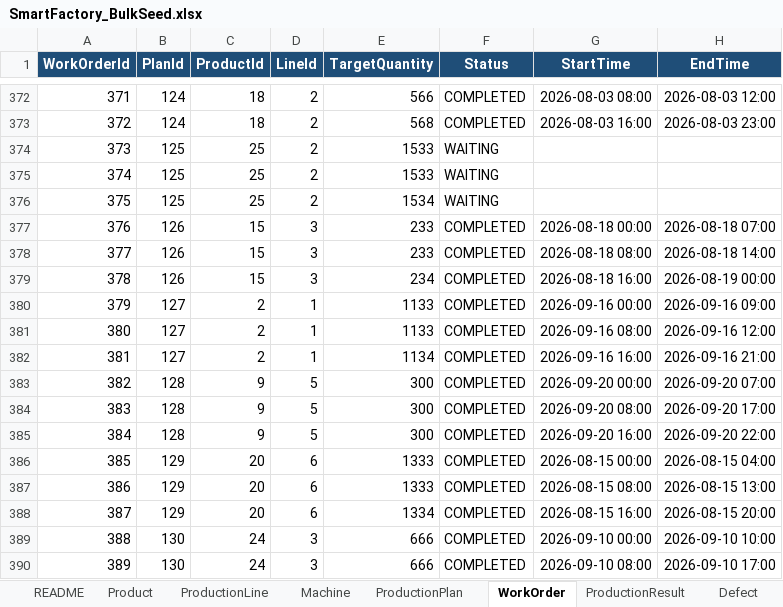
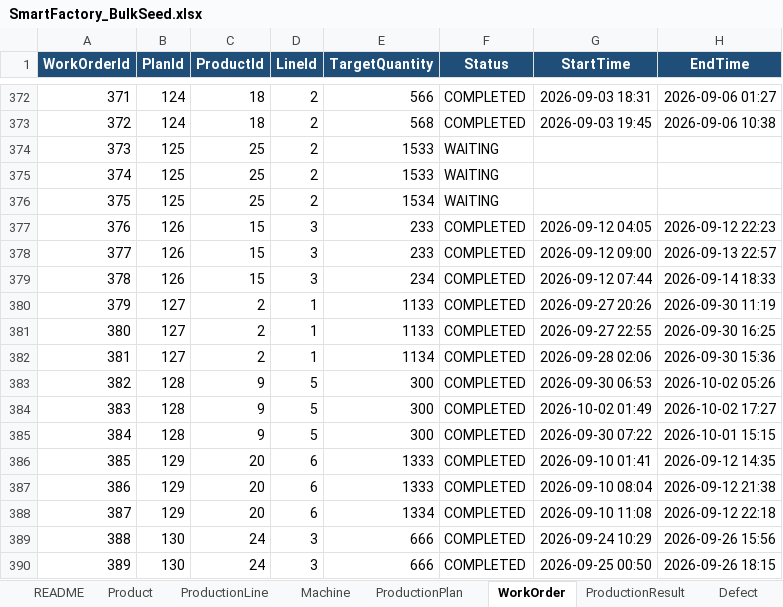
Before and after one commit to Hszrin/SmartFactory, an Excel workbook: SmartFactory/Tools/Seed/SmartFactory_BulkSeed.xlsx, sheet WorkOrder, drawn as a sheet; only a part is shown, gaps mark what is left out; values as stored, in another font and other column widths than the file's, no borders; table styles not drawn; the diff covers the shown part only; the diff names each change by its address in the sheet, - before the commit and + after, or states it on an @@ line.

```diff
--- a/SmartFactory/Tools/Seed/SmartFactory_BulkSeed.xlsx (sheet WorkOrder)
+++ b/SmartFactory/Tools/Seed/SmartFactory_BulkSeed.xlsx (sheet WorkOrder)
-G372 (StartTime): 2026-08-03 08:00
+G372 (StartTime): 2026-09-03 18:31
-H372 (EndTime): 2026-08-03 12:00
+H372 (EndTime): 2026-09-06 01:27
-G373 (StartTime): 2026-08-03 16:00
+G373 (StartTime): 2026-09-03 19:45
-H373 (EndTime): 2026-08-03 23:00
+H373 (EndTime): 2026-09-06 10:38
-G377 (StartTime): 2026-08-18 00:00
+G377 (StartTime): 2026-09-12 04:05
-H377 (EndTime): 2026-08-18 07:00
+H377 (EndTime): 2026-09-12 22:23
-G378 (StartTime): 2026-08-18 08:00
+G378 (StartTime): 2026-09-12 09:00
-H378 (EndTime): 2026-08-18 14:00
+H378 (EndTime): 2026-09-13 22:57
-G379 (StartTime): 2026-08-18 16:00
+G379 (StartTime): 2026-09-12 07:44
-H379 (EndTime): 2026-08-19 00:00
+H379 (EndTime): 2026-09-14 18:33
-G380 (StartTime): 2026-09-16 00:00
+G380 (StartTime): 2026-09-27 20:26
-H380 (EndTime): 2026-09-16 09:00
+H380 (EndTime): 2026-09-30 11:19
-G381 (StartTime): 2026-09-16 08:00
+G381 (StartTime): 2026-09-27 22:55
-H381 (EndTime): 2026-09-16 12:00
+H381 (EndTime): 2026-09-30 16:25
-G382 (StartTime): 2026-09-16 16:00
+G382 (StartTime): 2026-09-28 02:06
-H382 (EndTime): 2026-09-16 21:00
+H382 (EndTime): 2026-09-30 15:36
-G383 (StartTime): 2026-09-20 00:00
+G383 (StartTime): 2026-09-30 06:53
-H383 (EndTime): 2026-09-20 07:00
+H383 (EndTime): 2026-10-02 05:26
-G384 (StartTime): 2026-09-20 08:00
+G384 (StartTime): 2026-10-02 01:49
-H384 (EndTime): 2026-09-20 17:00
+H384 (EndTime): 2026-10-02 17:27
-G385 (StartTime): 2026-09-20 16:00
+G385 (StartTime): 2026-09-30 07:22
-H385 (EndTime): 2026-09-20 22:00
+H385 (EndTime): 2026-10-01 15:15
-G386 (StartTime): 2026-08-15 00:00
+G386 (StartTime): 2026-09-10 01:41
-H386 (EndTime): 2026-08-15 04:00
+H386 (EndTime): 2026-09-12 14:35
-G387 (StartTime): 2026-08-15 08:00
+G387 (StartTime): 2026-09-10 08:04
-H387 (EndTime): 2026-08-15 13:00
+H387 (EndTime): 2026-09-12 21:38
-G388 (StartTime): 2026-08-15 16:00
+G388 (StartTime): 2026-09-10 11:08
-H388 (EndTime): 2026-08-15 20:00
+H388 (EndTime): 2026-09-12 22:18
-G389 (StartTime): 2026-09-10 00:00
+G389 (StartTime): 2026-09-24 10:29
-H389 (EndTime): 2026-09-10 10:00
+H389 (EndTime): 2026-09-26 15:56
-G390 (StartTime): 2026-09-10 08:00
+G390 (StartTime): 2026-09-25 00:50
-H390 (EndTime): 2026-09-10 17:00
+H390 (EndTime): 2026-09-26 18:15
```
Also changed, not shown: 931 edited cells elsewhere in this sheet, sheet Defect, sheet ProductionResult, sheet ProductionPlan, sheet README, 55 other files.
